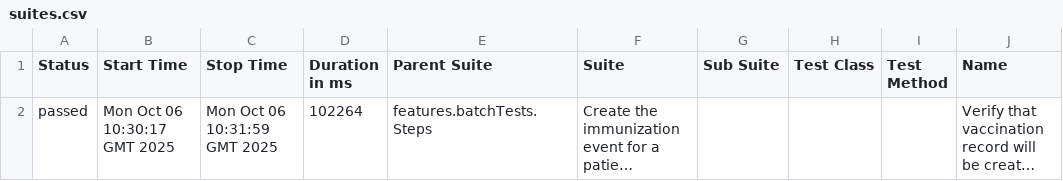
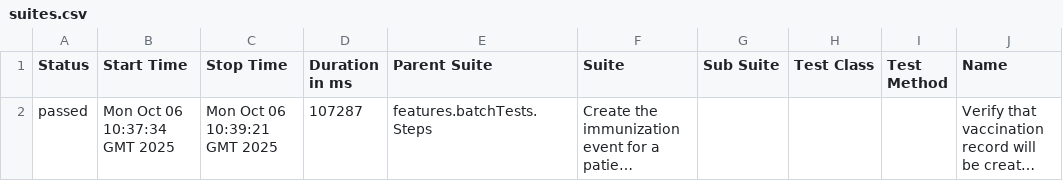
Before and after one commit to NHSDigital/imms_fhir_api_automation, a CSV file: data/suites.csv, drawn as a sheet; only a part is shown; long unchanged cells end in …; the diff names each change by its address in the sheet, - before the commit and + after, or states it on an @@ line.

```diff
--- a/data/suites.csv
+++ b/data/suites.csv
-B2 (Start Time): Mon Oct 06 10:30:17 GMT 2025
+B2 (Start Time): Mon Oct 06 10:37:34 GMT 2025
-C2 (Stop Time): Mon Oct 06 10:31:59 GMT 2025
+C2 (Stop Time): Mon Oct 06 10:39:21 GMT 2025
-D2 (Duration in ms): 102264
+D2 (Duration in ms): 107287
```
Also changed, not shown: 35 other files.
